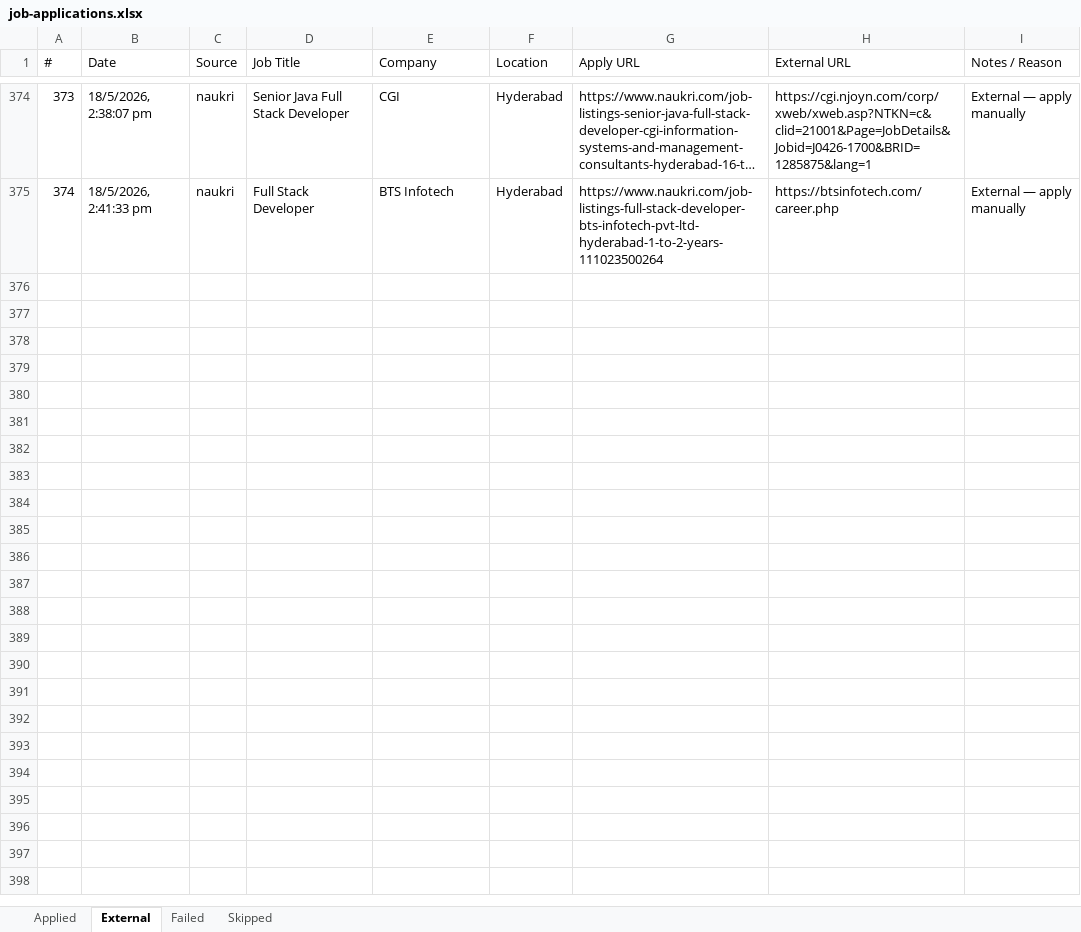
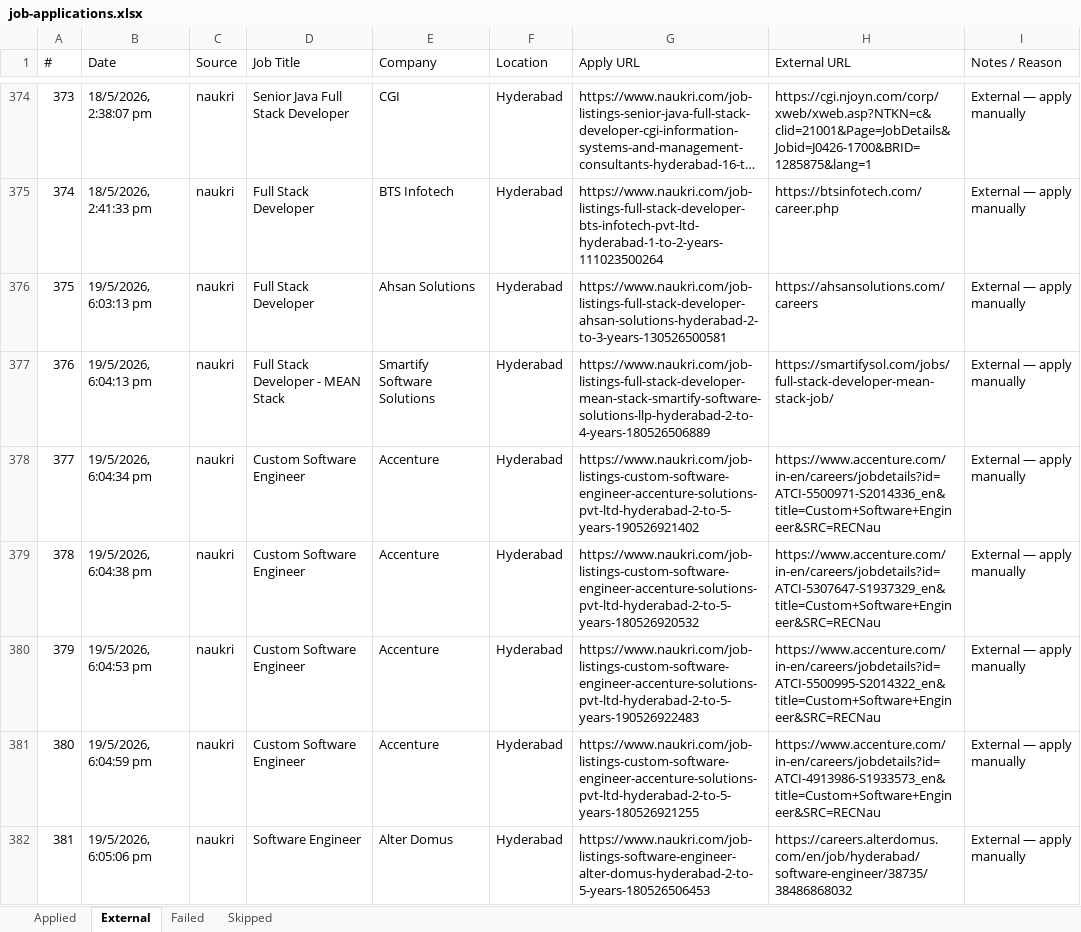
Before and after one commit to manoj-ambatii/playwright-mcp, an Excel workbook: job-applications.xlsx, sheet External, drawn as a sheet; only a part is shown, gaps mark what is left out; long unchanged cells end in …; values as stored, in another font and other column widths than the file's, no borders; the diff covers the shown part only; the diff names each change by its address in the sheet, - before the commit and + after, or states it on an @@ line.

```diff
--- a/job-applications.xlsx (sheet External)
+++ b/job-applications.xlsx (sheet External)
+row 376: 375 | 19/5/2026, 6:03:13 pm | naukri | Full Stack Developer | Ahsan Solutions | Hyderabad | https://www.naukri.com/job-listings-full-stack-developer-ahsan-solutions-hyderabad-2-to-3-years-130526500581 | https://ahsansolutions.com/careers | External — apply manually
+row 377: 376 | 19/5/2026, 6:04:13 pm | naukri | Full Stack Developer - MEAN Stack | Smartify Software Solutions | Hyderabad | https://www.naukri.com/job-listings-full-stack-developer-mean-stack-smartify-software-solutions-llp-hyderabad-2-to-4-years-180526506889 | https://smartifysol.com/jobs/full-stack-developer-mean-stack-job/ | External — apply manually
+row 378: 377 | 19/5/2026, 6:04:34 pm | naukri | Custom Software Engineer | Accenture | Hyderabad | https://www.naukri.com/job-listings-custom-software-engineer-accenture-solutions-pvt-ltd-hyderabad-2-to-5-years-190526921402 | https://www.accenture.com/in-en/careers/jobdetails?id=ATCI-5500971-S2014336_en&title=Custom+Software+Engineer&SRC=RECNau | External — apply manually
+row 379: 378 | 19/5/2026, 6:04:38 pm | naukri | Custom Software Engineer | Accenture | Hyderabad | https://www.naukri.com/job-listings-custom-software-engineer-accenture-solutions-pvt-ltd-hyderabad-2-to-5-years-180526920532 | https://www.accenture.com/in-en/careers/jobdetails?id=ATCI-5307647-S1937329_en&title=Custom+Software+Engineer&SRC=RECNau | External — apply manually
+row 380: 379 | 19/5/2026, 6:04:53 pm | naukri | Custom Software Engineer | Accenture | Hyderabad | https://www.naukri.com/job-listings-custom-software-engineer-accenture-solutions-pvt-ltd-hyderabad-2-to-5-years-190526922483 | https://www.accenture.com/in-en/careers/jobdetails?id=ATCI-5500995-S2014322_en&title=Custom+Software+Engineer&SRC=RECNau | External — apply manually
+row 381: 380 | 19/5/2026, 6:04:59 pm | naukri | Custom Software Engineer | Accenture | Hyderabad | https://www.naukri.com/job-listings-custom-software-engineer-accenture-solutions-pvt-ltd-hyderabad-2-to-5-years-180526921255 | https://www.accenture.com/in-en/careers/jobdetails?id=ATCI-4913986-S1933573_en&title=Custom+Software+Engineer&SRC=RECNau | External — apply manually
+row 382: 381 | 19/5/2026, 6:05:06 pm | naukri | Software Engineer | Alter Domus | Hyderabad | https://www.naukri.com/job-listings-software-engineer-alter-domus-hyderabad-2-to-5-years-180526506453 | https://careers.alterdomus.com/en/job/hyderabad/software-engineer/38735/38486868032 | External — apply manually
```
Also changed, not shown: 6 added rows elsewhere in this sheet, sheet Skipped, sheet Applied, 5 other files.
